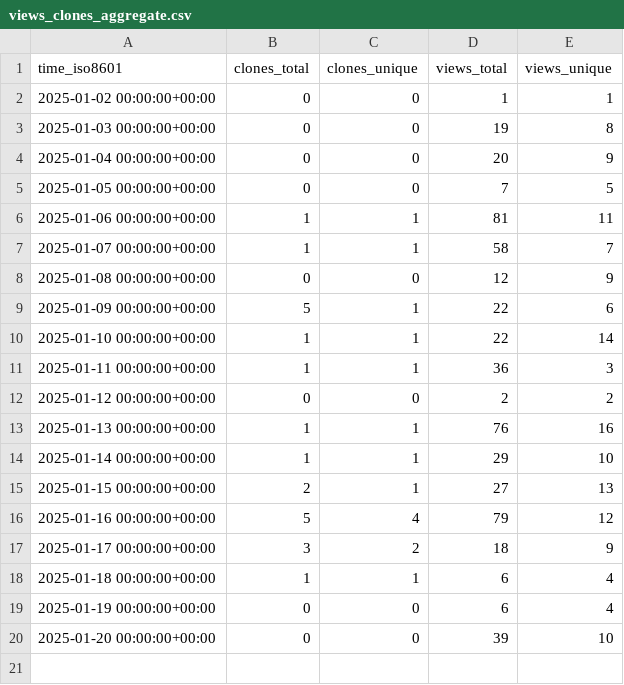
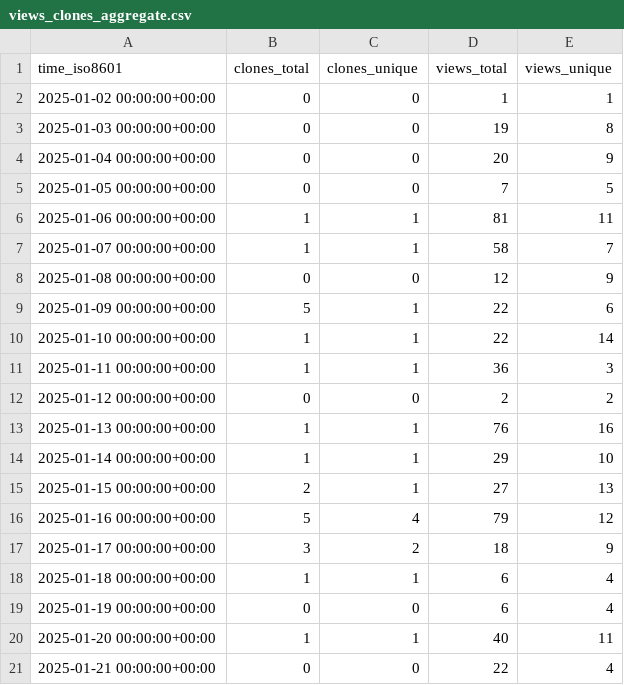
Before and after one commit to rpomponio/neuroHarmonize, a CSV file: rpomponio/neuroHarmonize/ghrs-data/views_clones_aggregate.csv, drawn as a sheet.

```diff
--- a/rpomponio/neuroHarmonize/ghrs-data/views_clones_aggregate.csv
+++ b/rpomponio/neuroHarmonize/ghrs-data/views_clones_aggregate.csv
@@ -19,2 +19,3 @@ time_iso8601,clones_total,clones_unique,views_total,views_unique
 2025-01-19 00:00:00+00:00,0,0,6,4
-2025-01-20 00:00:00+00:00,0,0,39,10
+2025-01-20 00:00:00+00:00,1,1,40,11
+2025-01-21 00:00:00+00:00,0,0,22,4
```
Also changed, not shown: 1 other file.
